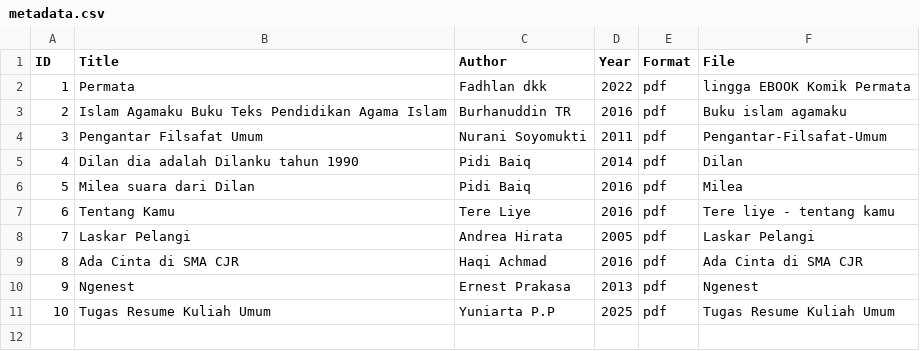
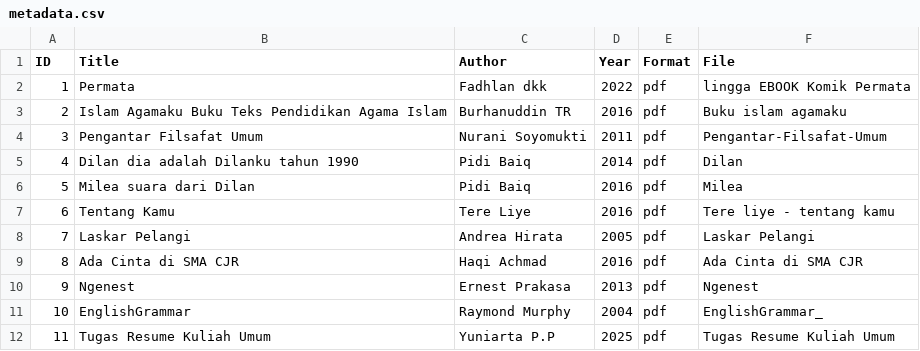
Before and after one commit to yuniartapamungkas/digitallibraryy, a CSV file: metadata/metadata.csv, drawn as a sheet; addresses are those after the commit; the diff names each change by its address in the sheet, - before the commit and + after, or states it on an @@ line.

Commit message:
Update metadata.csv

```diff
--- a/metadata/metadata.csv
+++ b/metadata/metadata.csv
+row 11: 10 | EnglishGrammar | Raymond Murphy | 2004 | pdf | EnglishGrammar_
@@ column A (ID) renumbered from row 12 down @@
```
